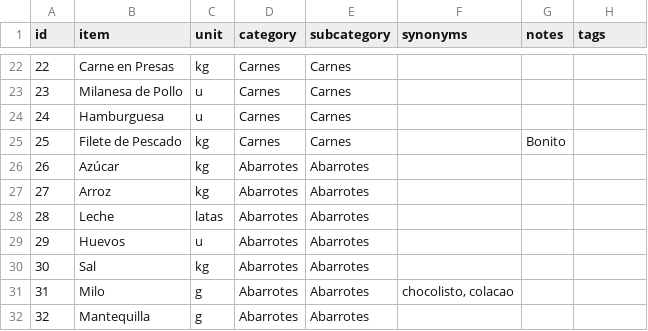
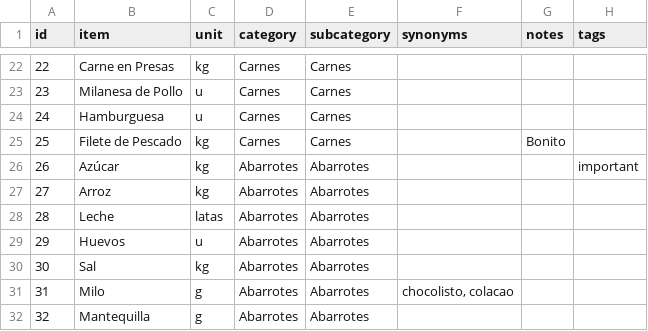
Before and after one commit to aitor1717/res_domus, a CSV file: app/aux_items.csv, drawn as a sheet; only a part is shown, gaps mark what is left out.

```diff
--- a/app/aux_items.csv
+++ b/app/aux_items.csv
@@ -25,3 +25,3 @@ id,item,unit,category,subcategory,synonyms,notes,tags
 25,Filete de Pescado,kg,Carnes,Carnes,,Bonito,
-26,Azúcar,kg,Abarrotes,Abarrotes,,,
+26,Azúcar,kg,Abarrotes,Abarrotes,,,important
 27,Arroz,kg,Abarrotes,Abarrotes,,,
```
Also changed, not shown: 17 other files.
